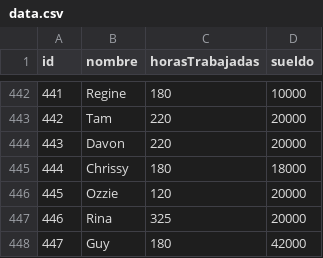
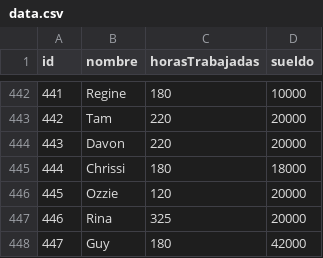
Before and after one commit to GabrielAlegre/tp_laboratorio_1, a CSV file: TP_[3]/data.csv, drawn as a sheet; only a part is shown, gaps mark what is left out.

```diff
--- a/TP_[3]/data.csv
+++ b/TP_[3]/data.csv
@@ -444,3 +444,3 @@ id,nombre,horasTrabajadas,sueldo
 443,Davon,220,20000
-444,Chrissy,180,18000
+444,Chrissi,180,18000
 445,Ozzie,120,20000
```
Also changed, not shown: 1 other file.
